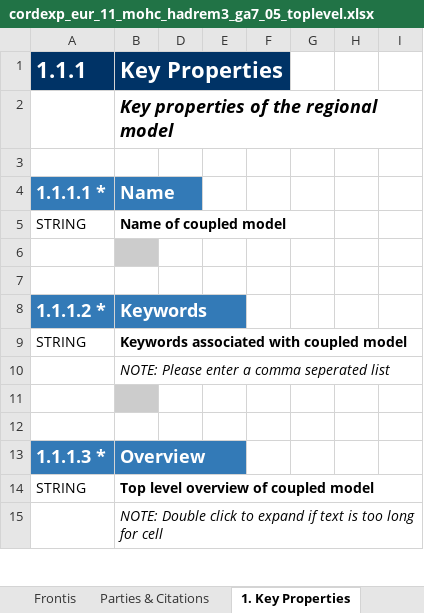
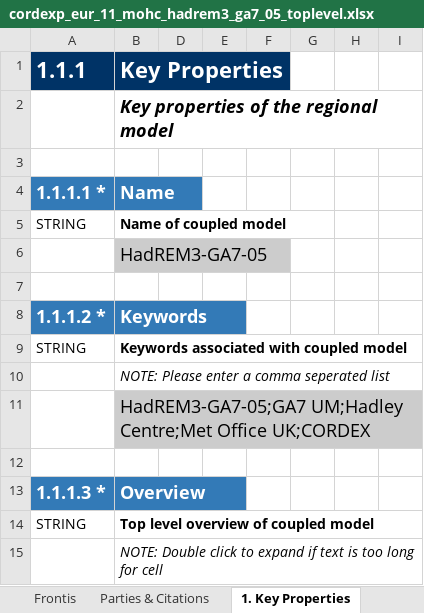
Before and after one commit to ES-DOC-INSTITUTIONAL/mohc, an Excel workbook: cordexp/models/mohc-hadrem3-ga7-05/cordexp_eur_11_mohc_hadrem3_ga7_05_toplevel.xlsx, sheet 1. Key Properties, drawn as a sheet; only a part is shown; values as stored, in another font and other column widths than the file's, no borders; charts and pictures not drawn; the diff covers the shown part only; the diff names each change by its address in the sheet, - before the commit and + after, or states it on an @@ line.

```diff
--- a/cordexp/models/mohc-hadrem3-ga7-05/cordexp_eur_11_mohc_hadrem3_ga7_05_toplevel.xlsx (sheet 1. Key Properties)
+++ b/cordexp/models/mohc-hadrem3-ga7-05/cordexp_eur_11_mohc_hadrem3_ga7_05_toplevel.xlsx (sheet 1. Key Properties)
-B6 (Key Properties): (empty)
+B6 (Key Properties): HadREM3-GA7-05
-B11 (Key Properties): (empty)
+B11 (Key Properties): HadREM3-GA7-05;GA7 UM;Hadley Centre;Met Office UK;CORDEX
```
Also changed, not shown: 1 added row and 39 edited cells elsewhere in this sheet, sheet 2. Radiative Forcings, sheet Frontis, sheet Parties & Citations, hidden cells, charts or pictures, cordexp/models/mohc-hadrem3-ga7-05/cordexp_eur_11_mohc_hadrem3_ga7_05_atmos.xlsx.
